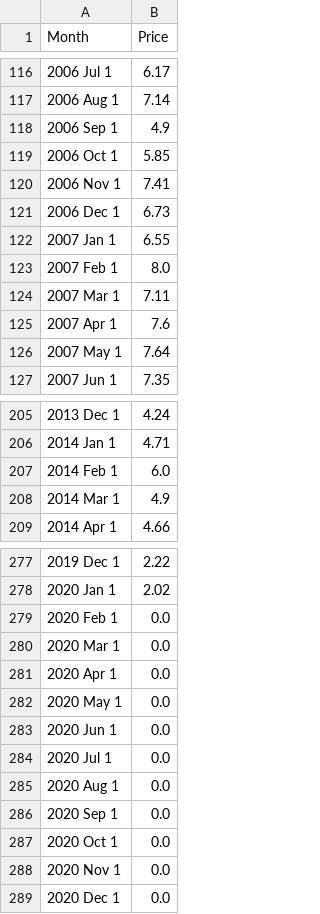
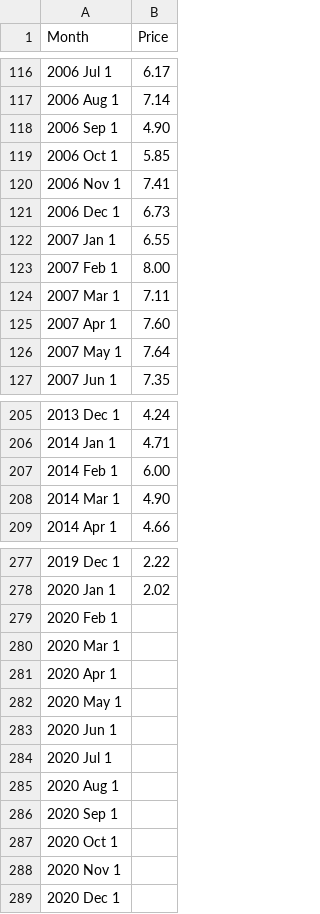
Before and after one commit to attaradev/hh-natural-gas-prices, a CSV file: data/monthly.csv, drawn as a sheet; only a part is shown, gaps mark what is left out; the diff covers the shown part only.

```diff
--- a/data/monthly.csv
+++ b/data/monthly.csv
@@ -117,3 +117,3 @@ Month,Price
 2006 Aug 1,7.14
-2006 Sep 1,4.9
+2006 Sep 1,4.90
 2006 Oct 1,5.85
@@ -122,5 +122,5 @@ Month,Price
 2007 Jan 1,6.55
-2007 Feb 1,8.0
+2007 Feb 1,8.00
 2007 Mar 1,7.11
-2007 Apr 1,7.6
+2007 Apr 1,7.60
 2007 May 1,7.64
@@ -206,4 +206,4 @@ Month,Price
 2014 Jan 1,4.71
-2014 Feb 1,6.0
-2014 Mar 1,4.9
+2014 Feb 1,6.00
+2014 Mar 1,4.90
 2014 Apr 1,4.66
@@ -278,12 +278,12 @@ Month,Price
 2020 Jan 1,2.02
-2020 Feb 1,0.0
-2020 Mar 1,0.0
-2020 Apr 1,0.0
-2020 May 1,0.0
-2020 Jun 1,0.0
-2020 Jul 1,0.0
-2020 Aug 1,0.0
-2020 Sep 1,0.0
-2020 Oct 1,0.0
-2020 Nov 1,0.0
-2020 Dec 1,0.0
+2020 Feb 1,
+2020 Mar 1,
+2020 Apr 1,
+2020 May 1,
+2020 Jun 1,
+2020 Jul 1,
+2020 Aug 1,
+2020 Sep 1,
+2020 Oct 1,
+2020 Nov 1,
+2020 Dec 1,
```
Also changed, not shown: 19 edited cells elsewhere in this file, data/annual.csv, data/daily.csv, 1 other file.
